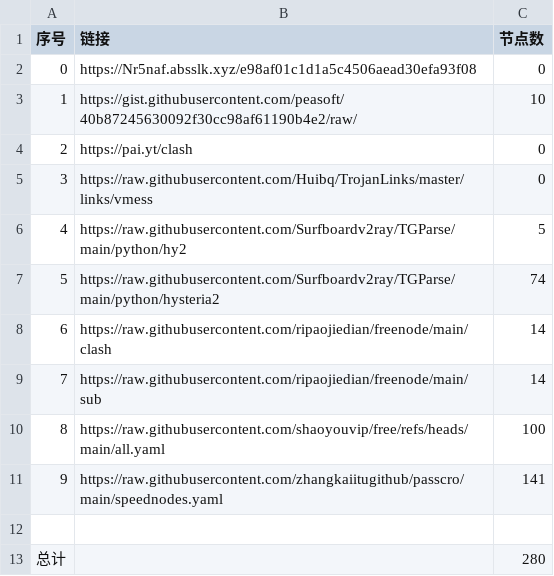
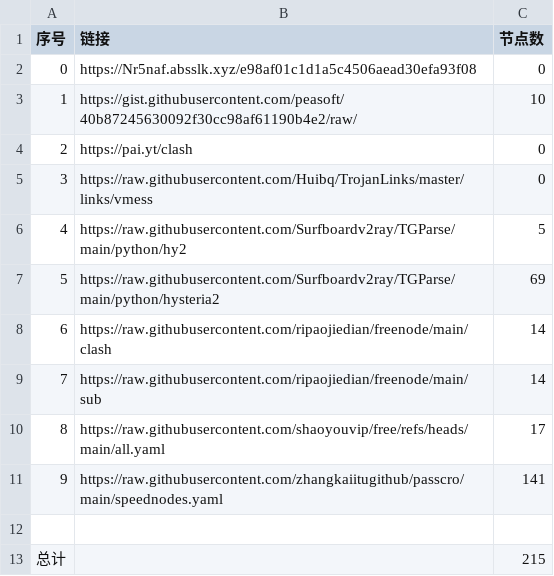
Before and after one commit to edgewugg/AutoMergePublicNodes, a CSV file: list_result.csv, drawn as a sheet.

```diff
--- a/list_result.csv
+++ b/list_result.csv
@@ -6,8 +6,8 @@
 4,https://raw.githubusercontent.com/Surfboardv2ray/TGParse/main/python/hy2,5
-5,https://raw.githubusercontent.com/Surfboardv2ray/TGParse/main/python/hysteria2,74
+5,https://raw.githubusercontent.com/Surfboardv2ray/TGParse/main/python/hysteria2,69
 6,https://raw.githubusercontent.com/ripaojiedian/freenode/main/clash,14
 7,https://raw.githubusercontent.com/ripaojiedian/freenode/main/sub,14
-8,https://raw.githubusercontent.com/shaoyouvip/free/refs/heads/main/all.yaml,100
+8,https://raw.githubusercontent.com/shaoyouvip/free/refs/heads/main/all.yaml,17
 9,https://raw.githubusercontent.com/zhangkaiitugithub/passcro/main/speednodes.yaml,141
 
-总计,,280
+总计,,215
```
Also changed, not shown: 19 other files.
